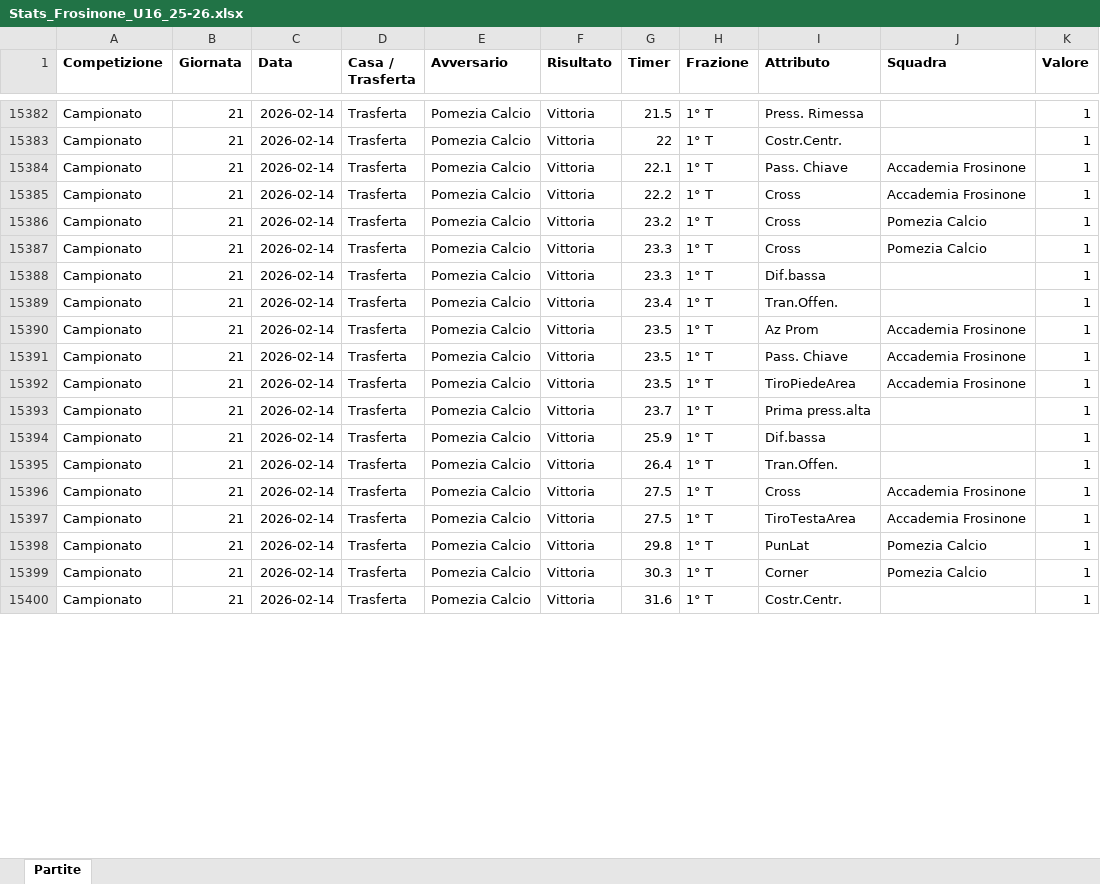
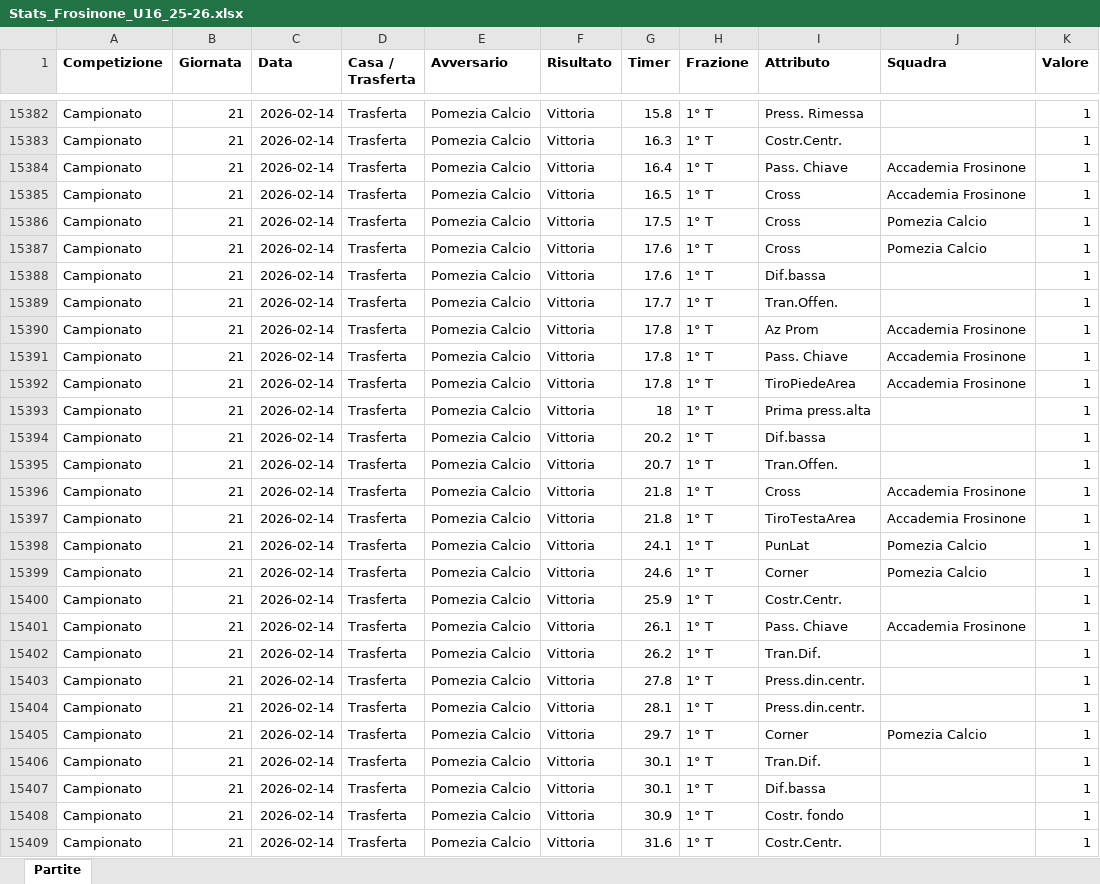
Before and after one commit to fabiof-ff/MatchData, an Excel workbook: Stats_Frosinone_U16_25-26.xlsx, sheet Partite, drawn as a sheet; only a part is shown, gaps mark what is left out; values as stored, in another font and other column widths than the file's, no borders; the diff covers the shown part only; the diff names each change by its address in the sheet, - before the commit and + after, or states it on an @@ line.

```diff
--- a/Stats_Frosinone_U16_25-26.xlsx (sheet Partite)
+++ b/Stats_Frosinone_U16_25-26.xlsx (sheet Partite)
-G15382 (Timer): 21.5
+G15382 (Timer): 15.8
-G15383 (Timer): 22
+G15383 (Timer): 16.3
-G15384 (Timer): 22.1
+G15384 (Timer): 16.4
-G15385 (Timer): 22.2
+G15385 (Timer): 16.5
-G15386 (Timer): 23.2
+G15386 (Timer): 17.5
-G15387:G15388 (Timer): 23.3
+G15387:G15388 (Timer): 17.6
-G15389 (Timer): 23.4
+G15389 (Timer): 17.7
-G15390:G15392 (Timer): 23.5
+G15390:G15392 (Timer): 17.8
-G15393 (Timer): 23.7
+G15393 (Timer): 18
-G15394 (Timer): 25.9
+G15394 (Timer): 20.2
-G15395 (Timer): 26.4
+G15395 (Timer): 20.7
-G15396:G15397 (Timer): 27.5
+G15396:G15397 (Timer): 21.8
-G15398 (Timer): 29.8
+G15398 (Timer): 24.1
-G15399 (Timer): 30.3
+G15399 (Timer): 24.6
+row 15400: Campionato | 21 | 2026-02-14 | Trasferta | Pomezia Calcio | Vittoria | 25.9 | 1° T | Costr.Centr. |  | 1
+row 15401: Campionato | 21 | 2026-02-14 | Trasferta | Pomezia Calcio | Vittoria | 26.1 | 1° T | Pass. Chiave | Accademia Frosinone | 1
+row 15402: Campionato | 21 | 2026-02-14 | Trasferta | Pomezia Calcio | Vittoria | 26.2 | 1° T | Tran.Dif. |  | 1
+row 15403: Campionato | 21 | 2026-02-14 | Trasferta | Pomezia Calcio | Vittoria | 27.8 | 1° T | Press.din.centr. |  | 1
+row 15404: Campionato | 21 | 2026-02-14 | Trasferta | Pomezia Calcio | Vittoria | 28.1 | 1° T | Press.din.centr. |  | 1
+row 15405: Campionato | 21 | 2026-02-14 | Trasferta | Pomezia Calcio | Vittoria | 29.7 | 1° T | Corner | Pomezia Calcio | 1
+row 15406: Campionato | 21 | 2026-02-14 | Trasferta | Pomezia Calcio | Vittoria | 30.1 | 1° T | Tran.Dif. |  | 1
+row 15407: Campionato | 21 | 2026-02-14 | Trasferta | Pomezia Calcio | Vittoria | 30.1 | 1° T | Dif.bassa |  | 1
+row 15408: Campionato | 21 | 2026-02-14 | Trasferta | Pomezia Calcio | Vittoria | 30.9 | 1° T | Costr. fondo |  | 1
```
Also changed, not shown: other rows of this sheet, 2 other files.
